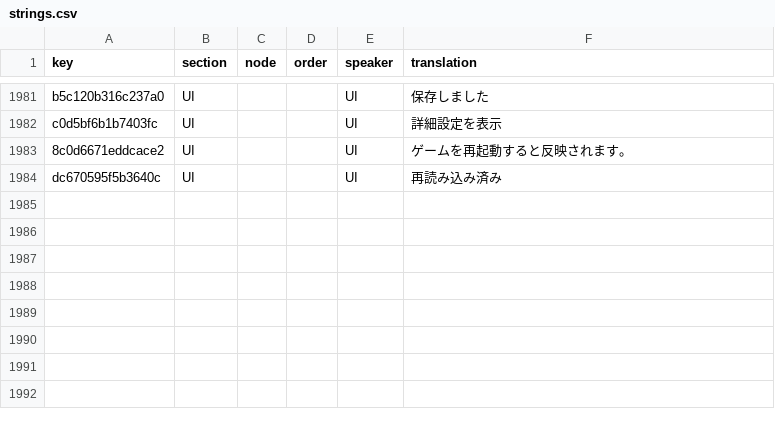
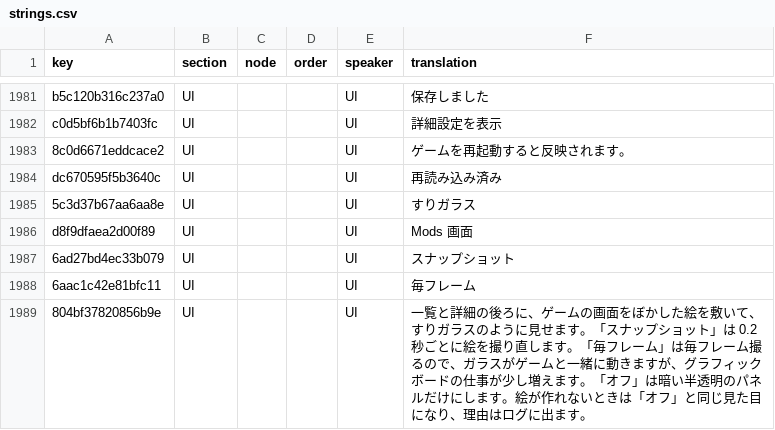
Before and after one commit to 223n/dragnwash-localization, a CSV file: Translations/ja/strings.csv, drawn as a sheet; only a part is shown, gaps mark what is left out; the diff names each change by its address in the sheet, - before the commit and + after, or states it on an @@ line.

```diff
--- a/Translations/ja/strings.csv
+++ b/Translations/ja/strings.csv
+row 1985: 5c3d37b67aa6aa8e | UI |  |  | UI | すりガラス
+row 1986: d8f9dfaea2d00f89 | UI |  |  | UI | Mods 画面
+row 1987: 6ad27bd4ec33b079 | UI |  |  | UI | スナップショット
+row 1988: 6aac1c42e81bfc11 | UI |  |  | UI | 毎フレーム
+row 1989: 804bf37820856b9e | UI |  |  | UI | 一覧と詳細の後ろに、ゲームの画面をぼかした絵を敷いて、すりガラスのように見せます。「スナップショット」は 0.2 秒ごとに絵を撮り直します。「毎フレーム」は毎フレーム撮るので、ガラスがゲームと一緒に動きますが、グラフィックボードの仕事が少し増えます。「オフ」は暗い半透明のパネルだけにします。絵が作れないときは「オフ」と同じ見た目になり、理由はログに出ます。
```
Also changed, not shown: Translations/he/strings.csv, Translations/ko/strings.csv, 13 other files.
